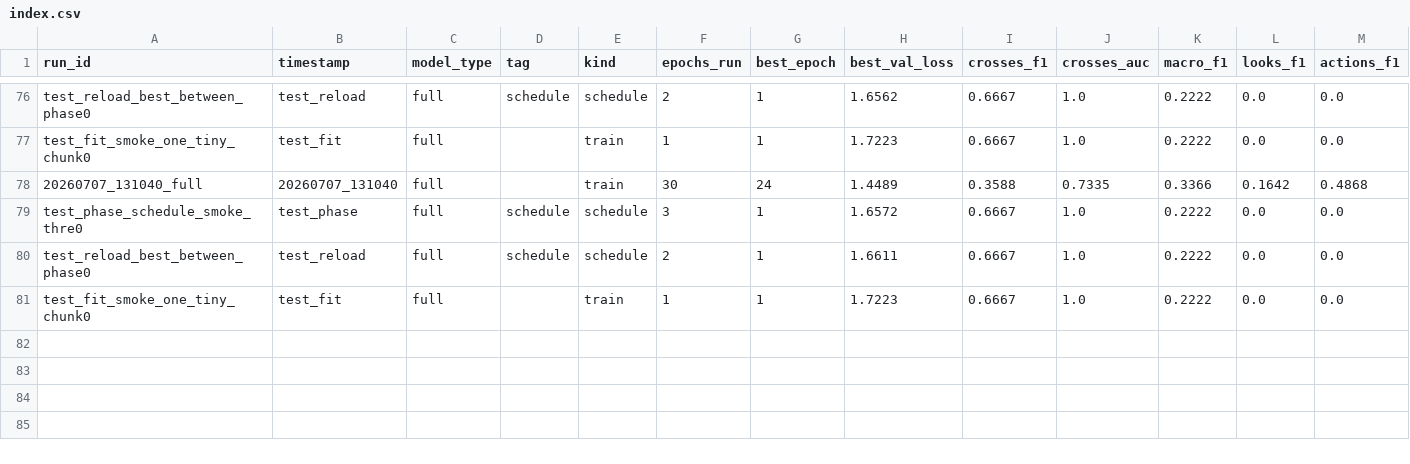
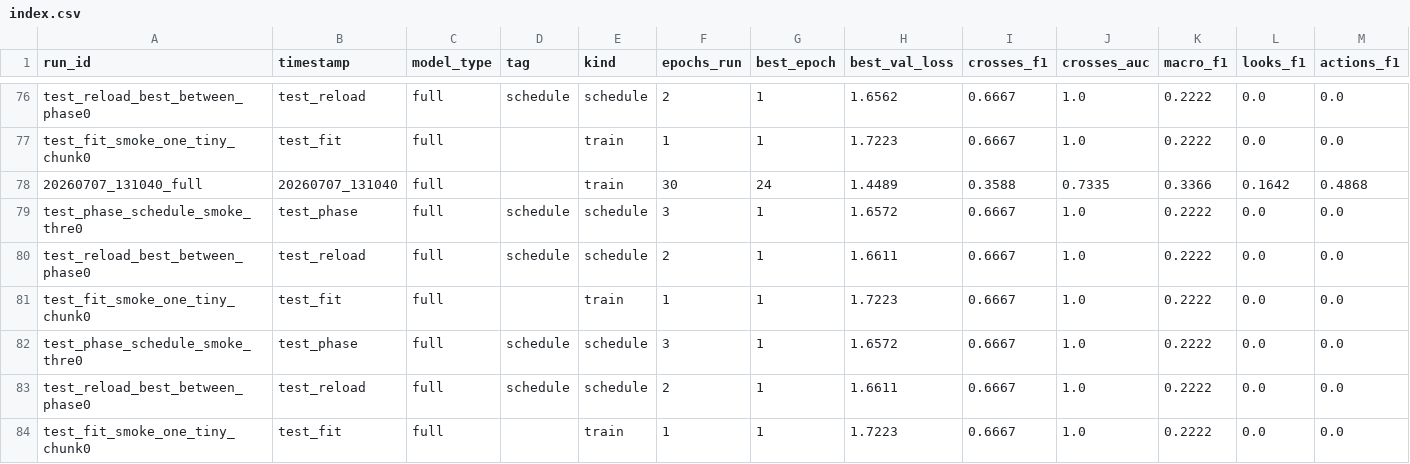
Before and after one commit to Blegarim/Grad_Ped_Predict, a CSV file: outputs/runs/index.csv, drawn as a sheet; only a part is shown, gaps mark what is left out; rows hold the shown columns only; the diff names each change by its address in the sheet, - before the commit and + after, or states it on an @@ line.

```diff
--- a/outputs/runs/index.csv
+++ b/outputs/runs/index.csv
+row 82: test_phase_schedule_smoke_thre0 | test_phase | full | schedule | schedule | 3 | 1 | 1.6572 | 0.6667 | 1.0 | 0.2222 | 0.0 | 0.0
+row 83: test_reload_best_between_phase0 | test_reload | full | schedule | schedule | 2 | 1 | 1.6611 | 0.6667 | 1.0 | 0.2222 | 0.0 | 0.0
+row 84: test_fit_smoke_one_tiny_chunk0 | test_fit | full |  | train | 1 | 1 | 1.7223 | 0.6667 | 1.0 | 0.2222 | 0.0 | 0.0
```
Also changed, not shown: 4 other files.
